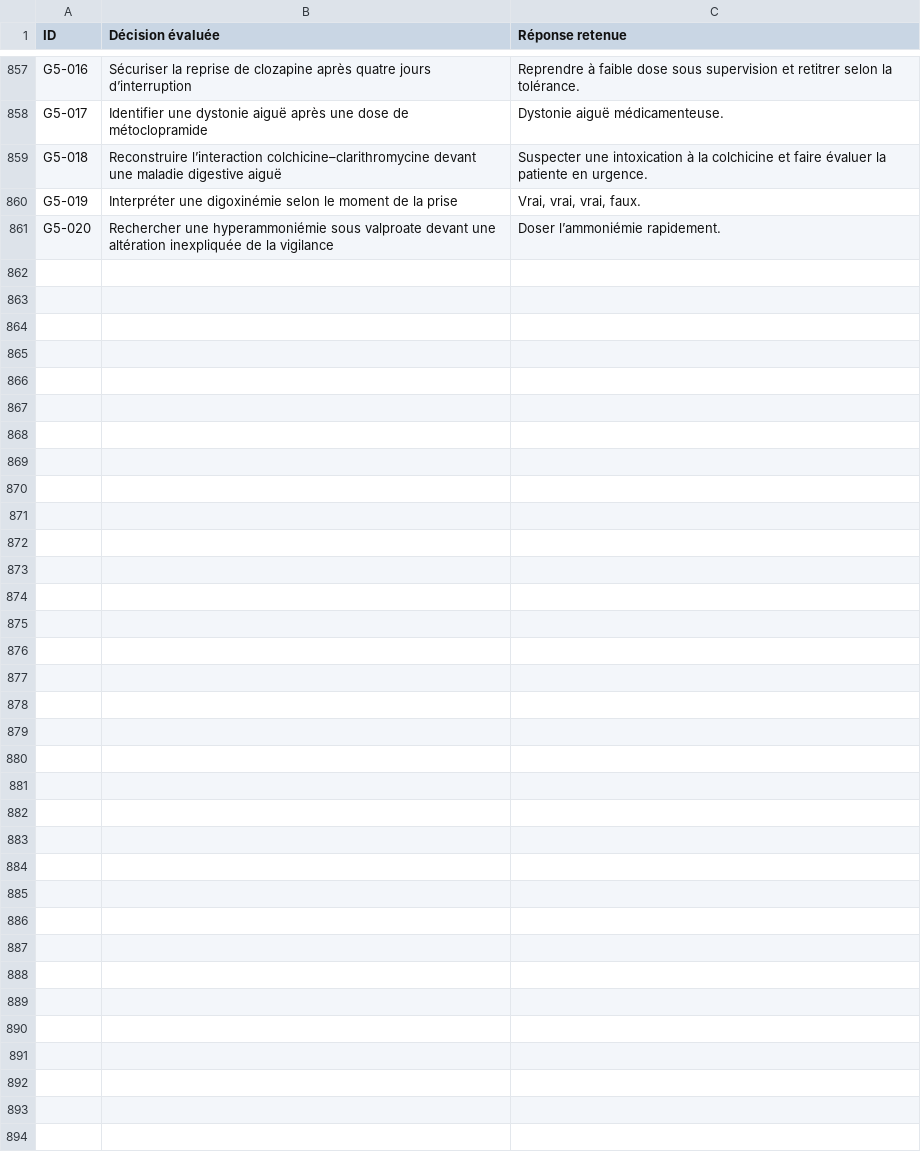
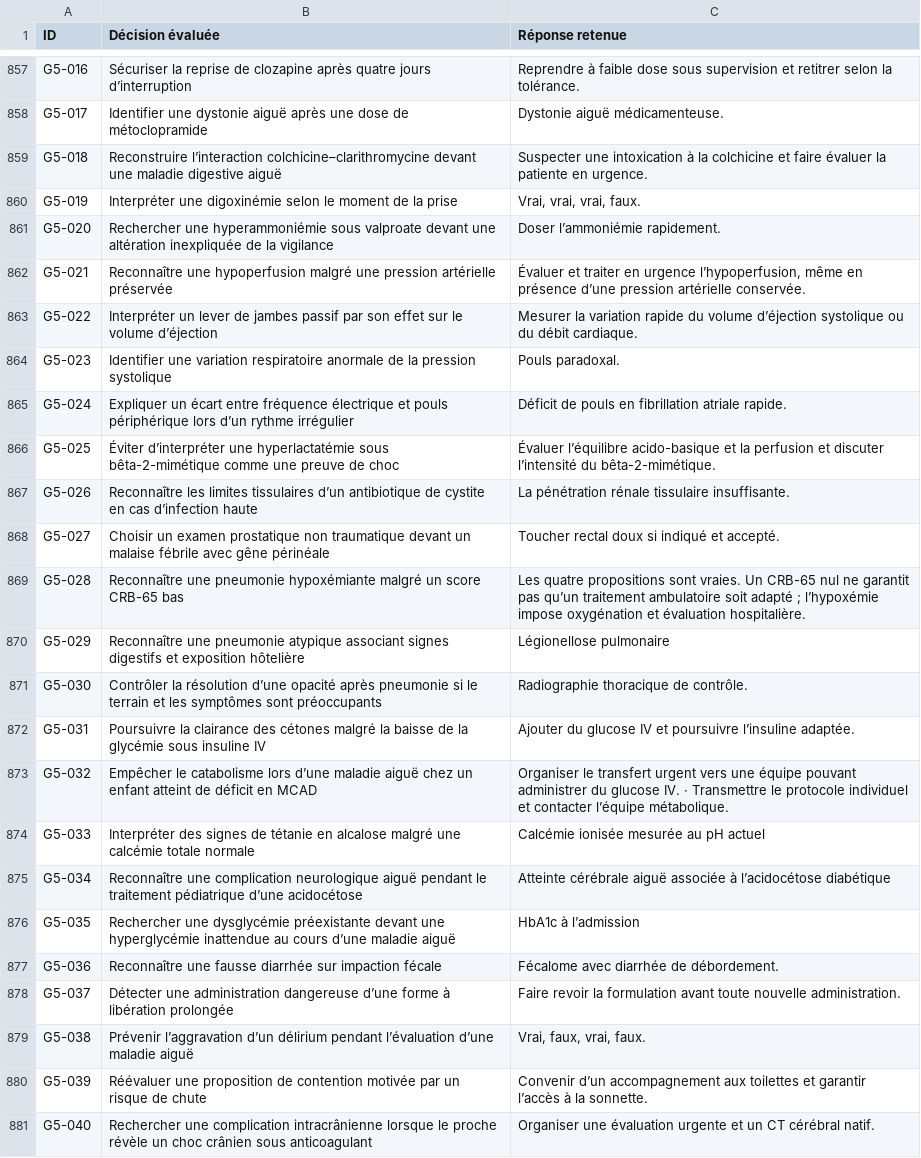
Before and after one commit to vialdjoukang-spec/organigramme-examen-federal, a TSV file: QCMs_A_K'_Menus_Long_Chatgpt/DECISIONS.tsv, drawn as a sheet; only a part is shown, gaps mark what is left out; the diff names each change by its address in the sheet, - before the commit and + after, or states it on an @@ line.

```diff
--- a/QCMs_A_K'_Menus_Long_Chatgpt/DECISIONS.tsv
+++ b/QCMs_A_K'_Menus_Long_Chatgpt/DECISIONS.tsv
+row 862: G5-021 | Reconnaître une hypoperfusion malgré une pression artérielle préservée | Évaluer et traiter en urgence l’hypoperfusion, même en présence d’une pression artérielle conservée.
+row 863: G5-022 | Interpréter un lever de jambes passif par son effet sur le volume d’éjection | Mesurer la variation rapide du volume d’éjection systolique ou du débit cardiaque.
+row 864: G5-023 | Identifier une variation respiratoire anormale de la pression systolique | Pouls paradoxal.
+row 865: G5-024 | Expliquer un écart entre fréquence électrique et pouls périphérique lors d’un rythme irrégulier | Déficit de pouls en fibrillation atriale rapide.
+row 866: G5-025 | Éviter d’interpréter une hyperlactatémie sous bêta-2-mimétique comme une preuve de choc | Évaluer l’équilibre acido-basique et la perfusion et discuter l’intensité du bêta-2-mimétique.
+row 867: G5-026 | Reconnaître les limites tissulaires d’un antibiotique de cystite en cas d’infection haute | La pénétration rénale tissulaire insuffisante.
+row 868: G5-027 | Choisir un examen prostatique non traumatique devant un malaise fébrile avec gêne périnéale | Toucher rectal doux si indiqué et accepté.
+row 869: G5-028 | Reconnaître une pneumonie hypoxémiante malgré un score CRB-65 bas | Les quatre propositions sont vraies. Un CRB-65 nul ne garantit pas qu’un traitement ambulatoire soit adapté ; l’hypoxémie impose oxygénation et évaluation hospitalière.
+row 870: G5-029 | Reconnaître une pneumonie atypique associant signes digestifs et exposition hôtelière | Légionellose pulmonaire
+row 871: G5-030 | Contrôler la résolution d’une opacité après pneumonie si le terrain et les symptômes sont préoccupants | Radiographie thoracique de contrôle.
+row 872: G5-031 | Poursuivre la clairance des cétones malgré la baisse de la glycémie sous insuline IV | Ajouter du glucose IV et poursuivre l’insuline adaptée.
+row 873: G5-032 | Empêcher le catabolisme lors d’une maladie aiguë chez un enfant atteint de déficit en MCAD | Organiser le transfert urgent vers une équipe pouvant administrer du glucose IV. · Transmettre le protocole individuel et contacter l’équipe métabolique.
+row 874: G5-033 | Interpréter des signes de tétanie en alcalose malgré une calcémie totale normale | Calcémie ionisée mesurée au pH actuel
+row 875: G5-034 | Reconnaître une complication neurologique aiguë pendant le traitement pédiatrique d’une acidocétose | Atteinte cérébrale aiguë associée à l’acidocétose diabétique
+row 876: G5-035 | Rechercher une dysglycémie préexistante devant une hyperglycémie inattendue au cours d’une maladie aiguë | HbA1c à l’admission
+row 877: G5-036 | Reconnaître une fausse diarrhée sur impaction fécale | Fécalome avec diarrhée de débordement.
+row 878: G5-037 | Détecter une administration dangereuse d’une forme à libération prolongée | Faire revoir la formulation avant toute nouvelle administration.
+row 879: G5-038 | Prévenir l’aggravation d’un délirium pendant l’évaluation d’une maladie aiguë | Vrai, faux, vrai, faux.
+row 880: G5-039 | Réévaluer une proposition de contention motivée par un risque de chute | Convenir d’un accompagnement aux toilettes et garantir l’accès à la sonnette.
+row 881: G5-040 | Rechercher une complication intracrânienne lorsque le proche révèle un choc crânien sous anticoagulant | Organiser une évaluation urgente et un CT cérébral natif.
```
Also changed, not shown: 2 other files.
